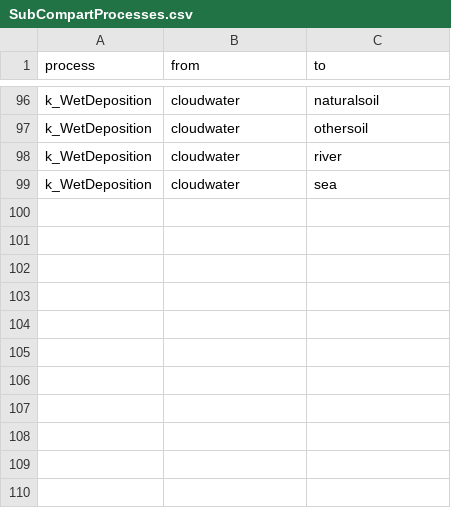
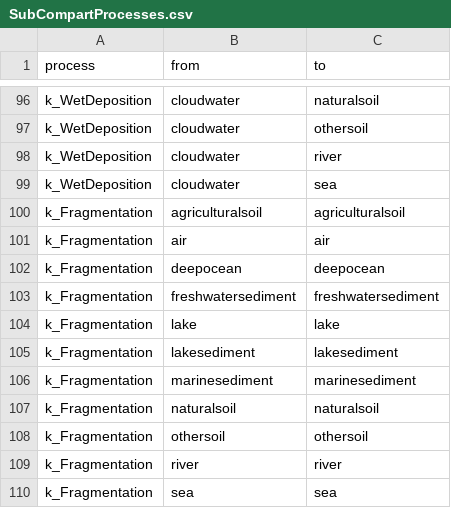
Before and after one commit to rivm-syso/SBooScripts, a CSV file: data/SubCompartProcesses.csv, drawn as a sheet; only a part is shown, gaps mark what is left out; the diff names each change by its address in the sheet, - before the commit and + after, or states it on an @@ line.

```diff
--- a/data/SubCompartProcesses.csv
+++ b/data/SubCompartProcesses.csv
+row 100: k_Fragmentation | agriculturalsoil | agriculturalsoil
+row 101: k_Fragmentation | air | air
+row 102: k_Fragmentation | deepocean | deepocean
+row 103: k_Fragmentation | freshwatersediment | freshwatersediment
+row 104: k_Fragmentation | lake | lake
+row 105: k_Fragmentation | lakesediment | lakesediment
+row 106: k_Fragmentation | marinesediment | marinesediment
+row 107: k_Fragmentation | naturalsoil | naturalsoil
+row 108: k_Fragmentation | othersoil | othersoil
+row 109: k_Fragmentation | river | river
+row 110: k_Fragmentation | sea | sea
```
Also changed, not shown: data/Processes4SpeciesTp.csv, data/SpeciesProcesses.csv, 1 other file.
